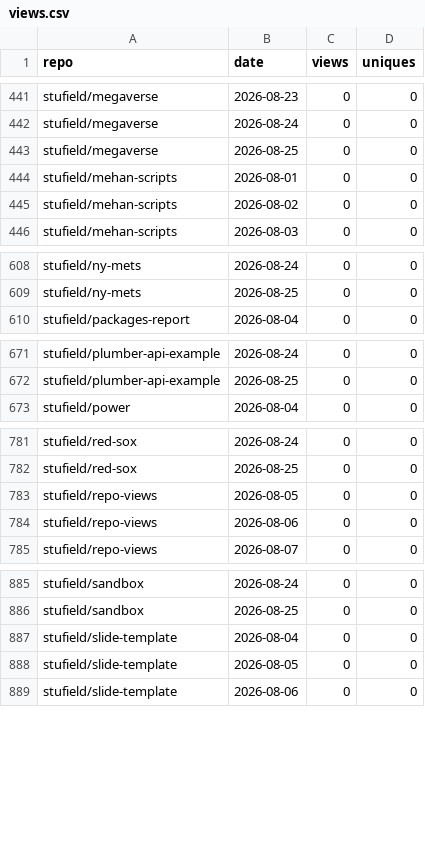
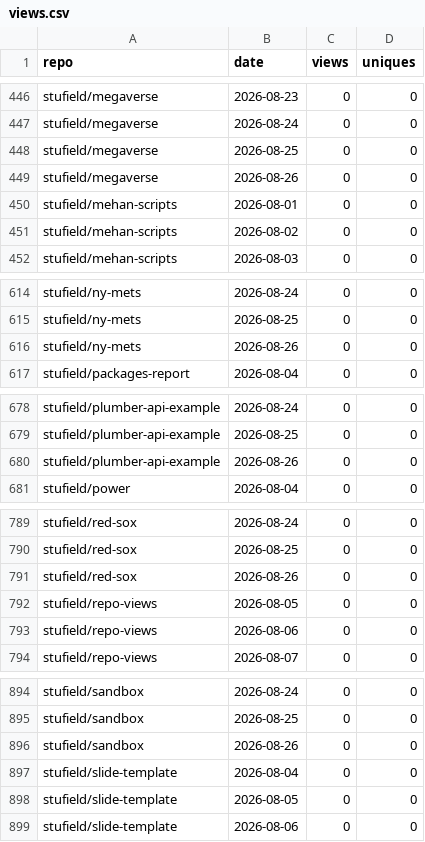
Before and after one commit to stufield/repo-views, a CSV file: data/views.csv, drawn as a sheet; only a part is shown, gaps mark what is left out; the diff covers the shown part only.

```diff
--- a/data/views.csv
+++ b/data/views.csv
@@ -443,2 +448,3 @@ stufield/megaverse,2026-08-24,0,0
 stufield/megaverse,2026-08-25,0,0
+stufield/megaverse,2026-08-26,0,0
 stufield/mehan-scripts,2026-08-01,0,0
@@ -609,2 +615,3 @@ stufield/ny-mets,2026-08-24,0,0
 stufield/ny-mets,2026-08-25,0,0
+stufield/ny-mets,2026-08-26,0,0
 stufield/packages-report,2026-08-04,0,0
@@ -672,2 +679,3 @@ stufield/plumber-api-example,2026-08-24,0,0
 stufield/plumber-api-example,2026-08-25,0,0
+stufield/plumber-api-example,2026-08-26,0,0
 stufield/power,2026-08-04,0,0
@@ -782,2 +790,3 @@ stufield/red-sox,2026-08-24,0,0
 stufield/red-sox,2026-08-25,0,0
+stufield/red-sox,2026-08-26,0,0
 stufield/repo-views,2026-08-05,0,0
@@ -886,2 +895,3 @@ stufield/sandbox,2026-08-24,0,0
 stufield/sandbox,2026-08-25,0,0
+stufield/sandbox,2026-08-26,0,0
 stufield/slide-template,2026-08-04,0,0
```
Also changed, not shown: 10 added rows elsewhere in this file.
